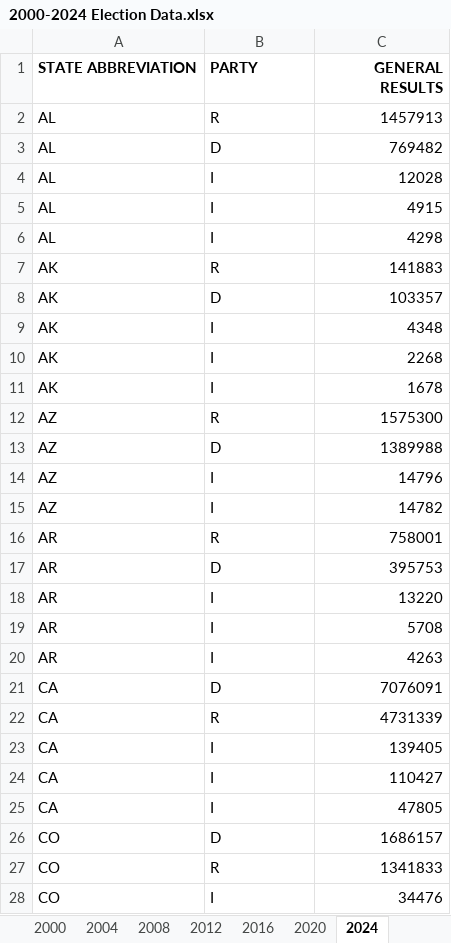
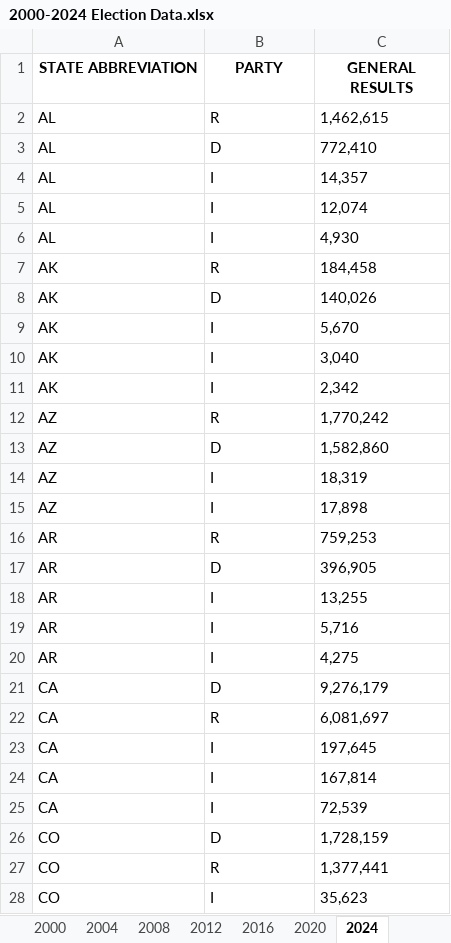
Before and after one commit to MrSmith-ss/Election, an Excel workbook: 2000-2024 Election Data.xlsx, sheet 2024, drawn as a sheet; only a part is shown; values as stored, in another font and other column widths than the file's, no borders; the diff covers the shown part only; the diff names each change by its address in the sheet, - before the commit and + after, or states it on an @@ line.

```diff
--- a/2000-2024 Election Data.xlsx (sheet 2024)
+++ b/2000-2024 Election Data.xlsx (sheet 2024)
-A1:B1 alignment: left
+A1:B1 alignment: center
-C1 alignment: right
+C1 alignment: center
-C2 (GENERAL RESULTS): 1457913
+C2 (GENERAL RESULTS): 1,462,615
-C3 (GENERAL RESULTS): 769482
+C3 (GENERAL RESULTS): 772,410
-C4 (GENERAL RESULTS): 12028
+C4 (GENERAL RESULTS): 14,357
-C5 (GENERAL RESULTS): 4915
+C5 (GENERAL RESULTS): 12,074
-C6 (GENERAL RESULTS): 4298
+C6 (GENERAL RESULTS): 4,930
-C7 (GENERAL RESULTS): 141883
+C7 (GENERAL RESULTS): 184,458
-C8 (GENERAL RESULTS): 103357
+C8 (GENERAL RESULTS): 140,026
-C9 (GENERAL RESULTS): 4348
+C9 (GENERAL RESULTS): 5,670
-C10 (GENERAL RESULTS): 2268
+C10 (GENERAL RESULTS): 3,040
-C11 (GENERAL RESULTS): 1678
+C11 (GENERAL RESULTS): 2,342
-C12 (GENERAL RESULTS): 1575300
+C12 (GENERAL RESULTS): 1,770,242
-C13 (GENERAL RESULTS): 1389988
+C13 (GENERAL RESULTS): 1,582,860
-C14 (GENERAL RESULTS): 14796
+C14 (GENERAL RESULTS): 18,319
-C15 (GENERAL RESULTS): 14782
+C15 (GENERAL RESULTS): 17,898
-C16 (GENERAL RESULTS): 758001
+C16 (GENERAL RESULTS): 759,253
-C17 (GENERAL RESULTS): 395753
+C17 (GENERAL RESULTS): 396,905
-C18 (GENERAL RESULTS): 13220
+C18 (GENERAL RESULTS): 13,255
-C19 (GENERAL RESULTS): 5708
+C19 (GENERAL RESULTS): 5,716
-C20 (GENERAL RESULTS): 4263
+C20 (GENERAL RESULTS): 4,275
-C21 (GENERAL RESULTS): 7076091
+C21 (GENERAL RESULTS): 9,276,179
-C22 (GENERAL RESULTS): 4731339
+C22 (GENERAL RESULTS): 6,081,697
-C23 (GENERAL RESULTS): 139405
+C23 (GENERAL RESULTS): 197,645
-C24 (GENERAL RESULTS): 110427
+C24 (GENERAL RESULTS): 167,814
-C25 (GENERAL RESULTS): 47805
+C25 (GENERAL RESULTS): 72,539
-C26 (GENERAL RESULTS): 1686157
+C26 (GENERAL RESULTS): 1,728,159
-C27 (GENERAL RESULTS): 1341833
+C27 (GENERAL RESULTS): 1,377,441
-C28 (GENERAL RESULTS): 34476
+C28 (GENERAL RESULTS): 35,623
```
Also changed, not shown: other rows of this sheet, other sheet tabs, 3 other files.
